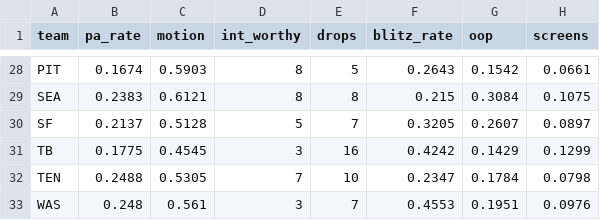
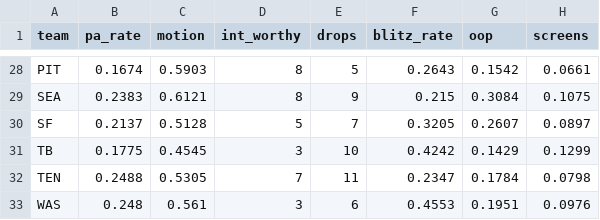
Before and after one commit to mpatricio1/NFL-Stats, a CSV file: data/ftn_defense.csv, drawn as a sheet; only a part is shown, gaps mark what is left out; the diff covers the shown part only; the diff names each change by its address in the sheet, - before the commit and + after, or states it on an @@ line.

```diff
--- a/data/ftn_defense.csv
+++ b/data/ftn_defense.csv
-E29 (drops): 8
+E29 (drops): 9
-E31 (drops): 16
+E31 (drops): 10
-E32 (drops): 10
+E32 (drops): 11
-E33 (drops): 7
+E33 (drops): 6
```
Also changed, not shown: 22 edited cells elsewhere in this file, data/commentary.csv, data/ftn_offense.csv, 5 other files.
